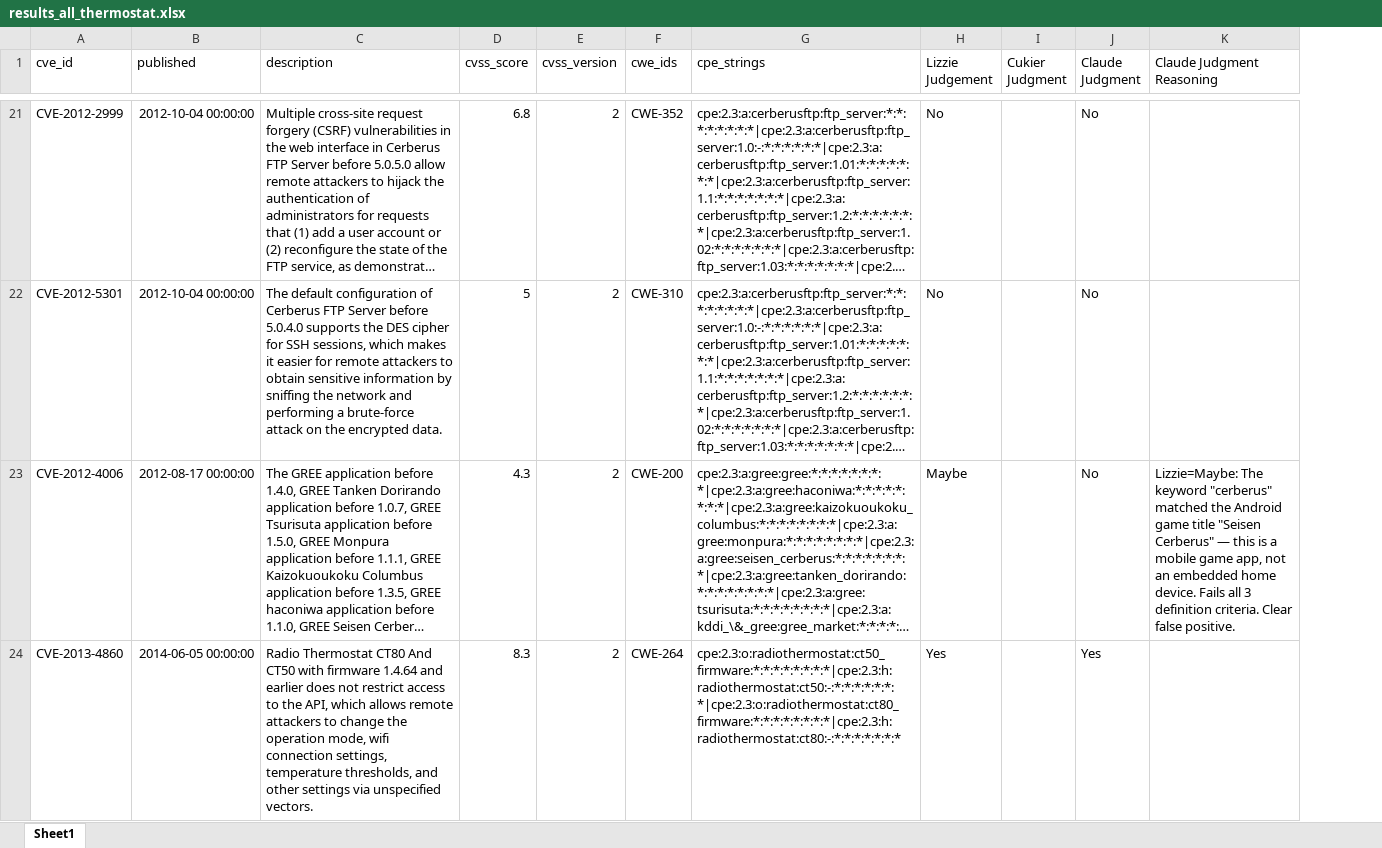
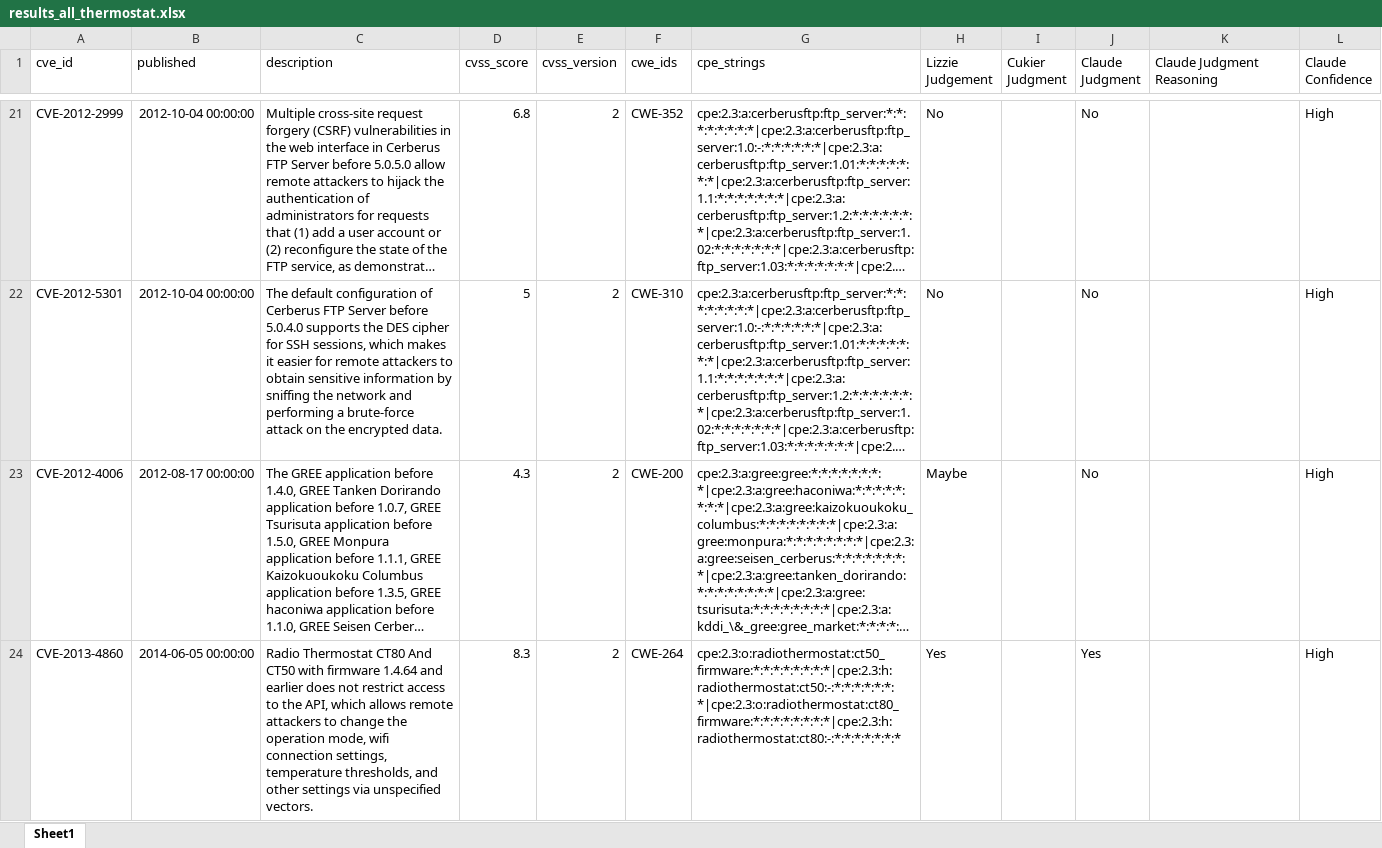
Before and after one commit to constrictingsnake/Home-IoT-Security, an Excel workbook: results_all_thermostat.xlsx, sheet Sheet1, drawn as a sheet; only a part is shown, gaps mark what is left out; long unchanged cells end in …; values as stored, in another font and other column widths than the file's, no borders; the diff covers the shown part only; the diff names each change by its address in the sheet, - before the commit and + after, or states it on an @@ line.

Commit message:
updated claude reviews

```diff
--- a/results_all_thermostat.xlsx (sheet Sheet1)
+++ b/results_all_thermostat.xlsx (sheet Sheet1)
+column L (Claude Confidence), rows 21-24: all High
-K23 (Claude Judgment Reasoning): Lizzie=Maybe: The keyword "cerberus" matched the Android game title "Seisen Cerberus" — this is a mobile game app, not an embedded home device. Fails all 3 definition criteria. Clear false positive.
+K23 (Claude Judgment Reasoning): (empty)
```
Also changed, not shown: 9 edited cells elsewhere in this sheet, 1 other file.
